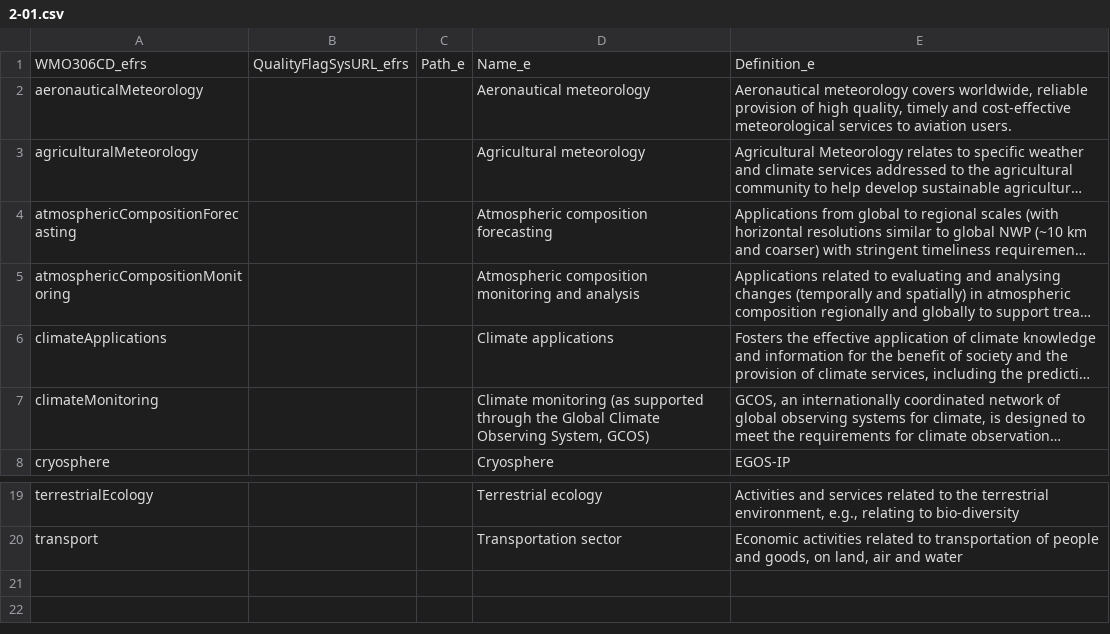
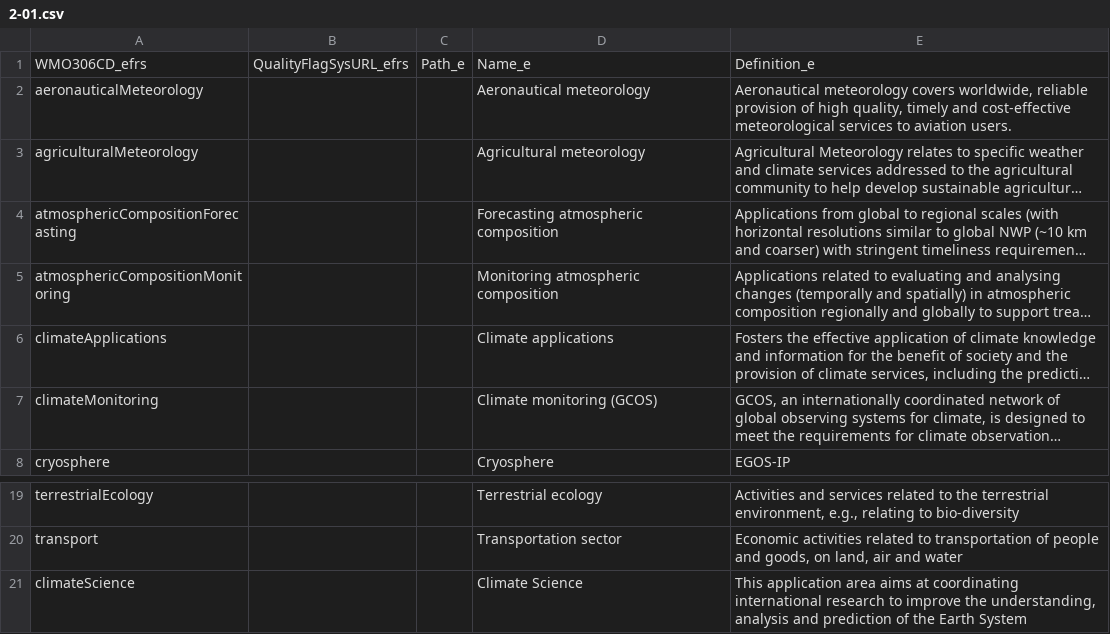
Before and after one commit to wmo-im/wmds, a CSV file: tables_en/2-01.csv, drawn as a sheet; only a part is shown, gaps mark what is left out; long unchanged cells end in …; the diff names each change by its address in the sheet, - before the commit and + after, or states it on an @@ line.

Commit message:
as discussed in issue 32

```diff
--- a/tables_en/2-01.csv
+++ b/tables_en/2-01.csv
-D4: Atmospheric composition forecasting
+D4: Forecasting atmospheric composition
-D5: Atmospheric composition monitoring and analysis
+D5: Monitoring atmospheric composition
-D7: Climate monitoring (as supported through the Global Climate Observing System, GCOS)
+D7: Climate monitoring (GCOS)
+row 21: climateScience |  |  | Climate Science | This application area aims at coordinating international research to improve the understanding, analysis and prediction of the Earth System
```
